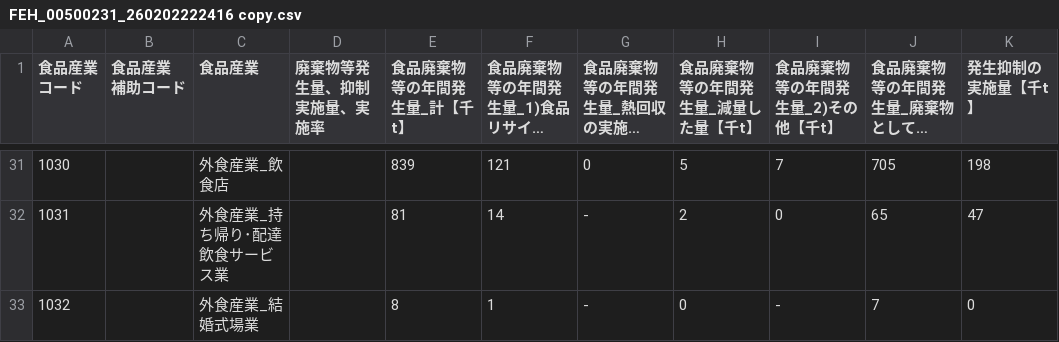
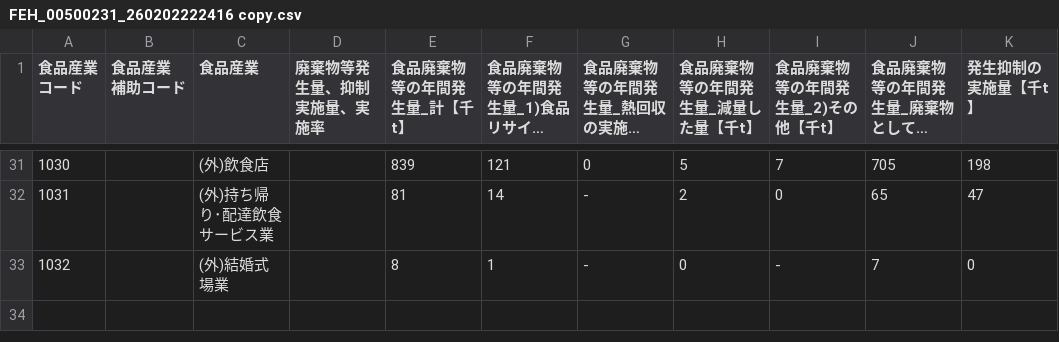
Before and after one commit to T125081/app.py, a CSV file: FEH_00500231_260202222416 copy.csv, drawn as a sheet; only a part is shown, gaps mark what is left out; long unchanged cells end in …; the diff covers the shown part only; the diff names each change by its address in the sheet, - before the commit and + after, or states it on an @@ line.

```diff
--- a/FEH_00500231_260202222416 copy.csv
+++ b/FEH_00500231_260202222416 copy.csv
-C31 (食品産業): 外食産業_飲食店
+C31 (食品産業): (外)飲食店
-C32 (食品産業): 外食産業_持ち帰り･配達飲食サービス業
+C32 (食品産業): (外)持ち帰り･配達飲食サービス業
-C33 (食品産業): 外食産業_結婚式場業
+C33 (食品産業): (外)結婚式場業
```
Also changed, not shown: 26 edited cells elsewhere in this file.
